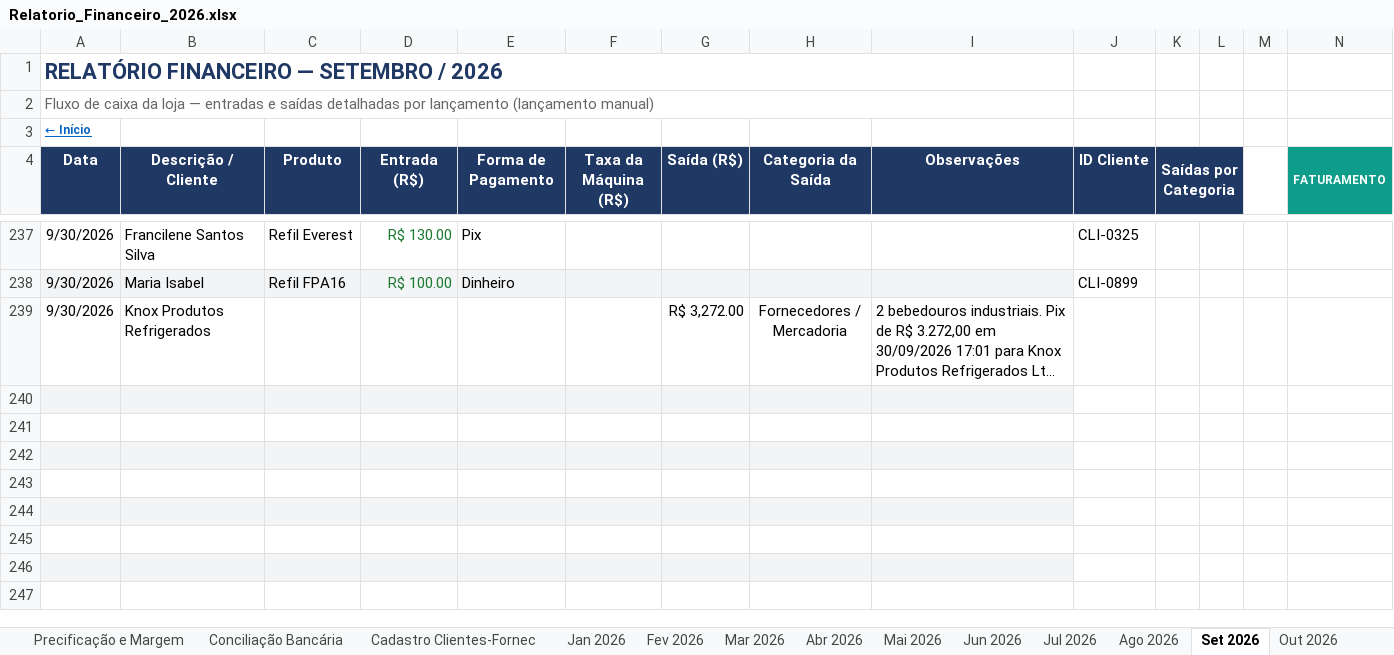
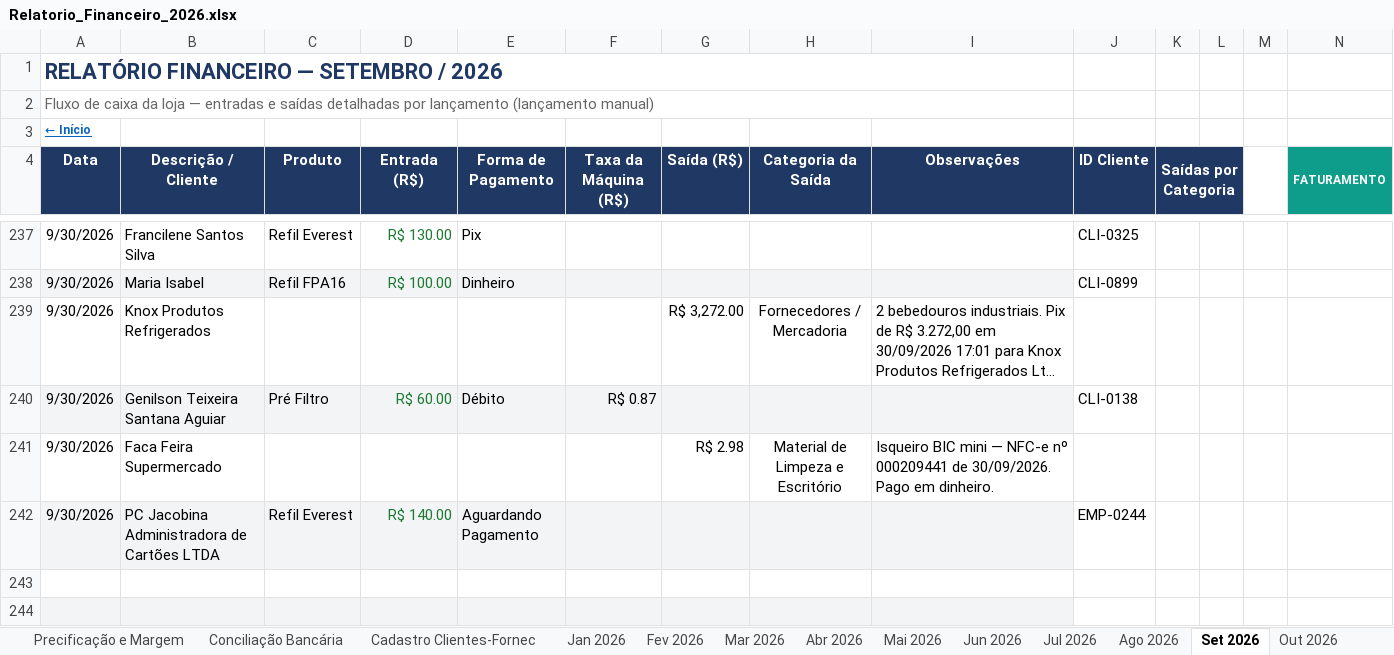
Before and after one commit to backupplanetaagua2025-hub/financeiro, an Excel workbook: Relatorio_Financeiro_2026.xlsx, sheet Set 2026, drawn as a sheet; only a part is shown, gaps mark what is left out; the shorter side is filled out with more unchanged rows; long unchanged cells end in …; values as stored, in another font and other column widths than the file's, no borders; rows hold the shown columns only; the diff names each change by its address in the sheet, - before the commit and + after, or states it on an @@ line.

Commit message:
Add files via upload

```diff
--- a/Relatorio_Financeiro_2026.xlsx (sheet Set 2026)
+++ b/Relatorio_Financeiro_2026.xlsx (sheet Set 2026)
-row 240: (empty)
+row 240: 9/30/2026 | Genilson Teixeira Santana Aguiar | Pré Filtro | R$ 60.00 | Débito | R$ 0.87 |  |  |  | CLI-0138
-row 241: (empty)
+row 241: 9/30/2026 | Faca Feira Supermercado |  |  |  |  | R$ 2.98 | Material de Limpeza e Escritório | Isqueiro BIC mini — NFC-e nº 000209441 de 30/09/2026. Pago em dinheiro.
-row 242: (empty)
+row 242: 9/30/2026 | PC Jacobina Administradora de Cartões LTDA | Refil Everest | R$ 140.00 | Aguardando Pagamento |  |  |  |  | EMP-0244
```
Also changed, not shown: sheet Contas a Pagar e Receber.
